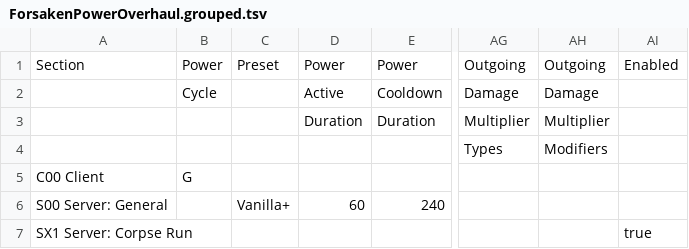
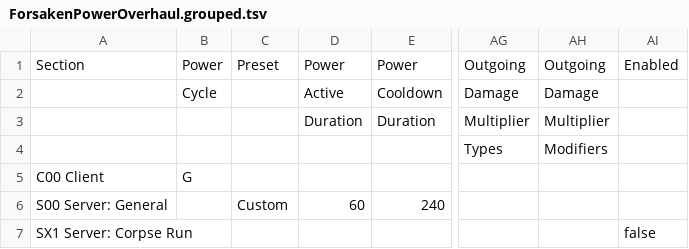
Before and after one commit to MaxwellGumley/Valheim.ForsakenPowerOverhaul, a TSV file: cfg_converters/ForsakenPowerOverhaul.grouped.tsv, drawn as a sheet; only a part is shown, gaps mark what is left out; the diff names each change by its address in the sheet, - before the commit and + after, or states it on an @@ line.

Commit message:
changed sample config

```diff
--- a/cfg_converters/ForsakenPowerOverhaul.grouped.tsv
+++ b/cfg_converters/ForsakenPowerOverhaul.grouped.tsv
-C6: Vanilla+
+C6: Custom
-AI7: true
+AI7: false
```
